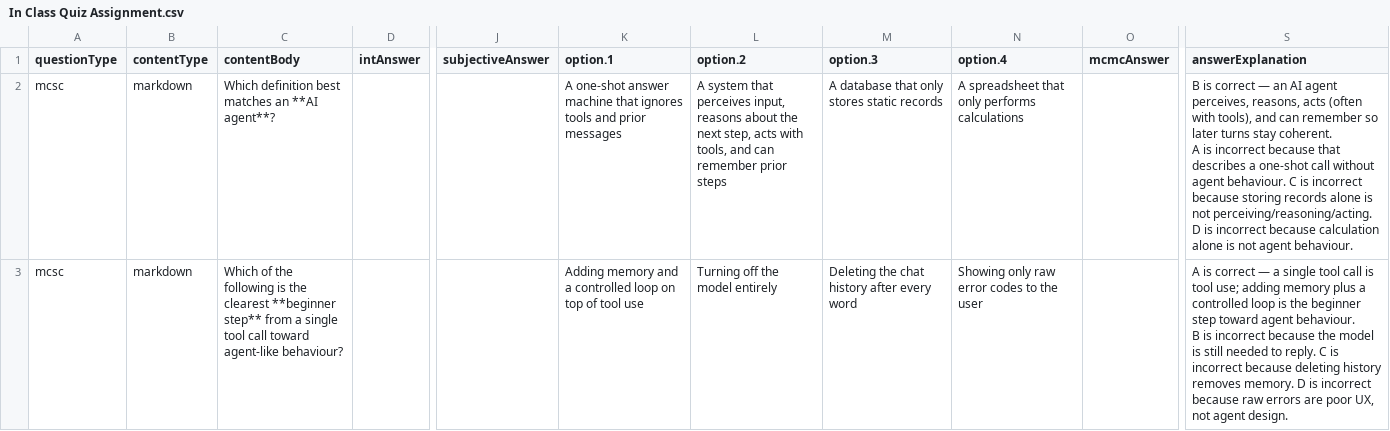
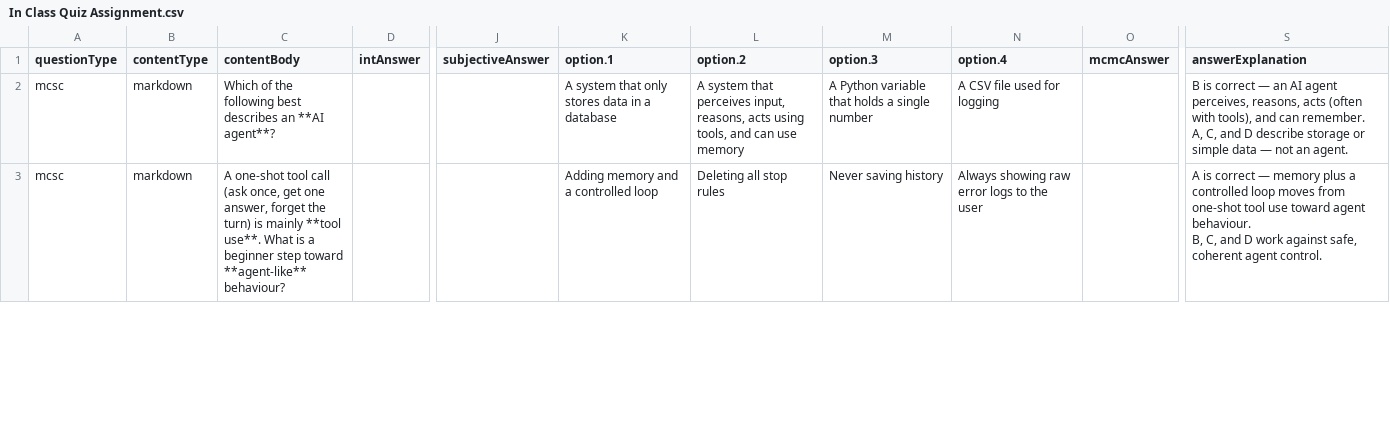
Before and after one commit to ABVenu/IIT_Sessions_Content, a CSV file: iitr-as-2603/Module3/Session32/In Class Quiz Assignment.csv, drawn as a sheet; only a part is shown, gaps mark what is left out; ↵ is a line break in a cell; the diff covers the shown part only; the diff names each change by its address in the sheet, - before the commit and + after, or states it on an @@ line.

Commit message:
2603 quiz added

```diff
--- a/iitr-as-2603/Module3/Session32/In Class Quiz Assignment.csv
+++ b/iitr-as-2603/Module3/Session32/In Class Quiz Assignment.csv
-C2 (contentBody): Which definition best matches an **AI…
+C2 (contentBody): Which of the following best describes an **AI…
-K2 (option.1): A one-shot answer machine that ignores tools and prior messages
+K2 (option.1): A system that only stores data in a database
-L2 (option.2): …perceives input, reasons about the next step, acts with tools, and can remember prior steps
+L2 (option.2): …perceives input, reasons, acts using tools, and can use memory
-M2 (option.3): A database that only stores static records
+M2 (option.3): A Python variable that holds a single number
-N2 (option.4): A spreadsheet that only performs calculations
+N2 (option.4): A CSV file used for logging
-S2 (answerExplanation): …and can remember so later turns stay coherent. ↵ A is incorrect because that describes a one-shot call without agent behaviour. C is incorrect because storing records alone is not perceiving/reasoning/acting. D is incorrect because calculation alone is not agent behaviour.
+S2 (answerExplanation): …and can remember. ↵ A, C, and D describe storage or simple data — not an agent.
-C3 (contentBody): Which of the following is the clearest **beginner step** from a single tool call toward agent-like behaviour?
+C3 (contentBody): A one-shot tool call (ask once, get one answer, forget the turn) is mainly **tool use**. What is a beginner step toward **agent-like** behaviour?
-K3 (option.1): Adding memory and a controlled loop on top of tool use
+K3 (option.1): Adding memory and a controlled loop
-L3 (option.2): Turning off the model entirely
+L3 (option.2): Deleting all stop rules
-M3 (option.3): Deleting the chat history after every word
+M3 (option.3): Never saving history
-N3 (option.4): Showing only raw error codes to the user
+N3 (option.4): Always showing raw error logs to the user
-S3 (answerExplanation): …correct — a single tool call is tool use; adding memory plus a controlled loop is the beginner step toward agent behaviour. ↵ B is incorrect because the model is still needed to reply. C is incorrect because deleting history removes memory. D is incorrect because raw errors are poor UX, not agent design.
+S3 (answerExplanation): …correct — memory plus a controlled loop moves from one-shot tool use toward agent behaviour. ↵ B, C, and D work against safe, coherent agent control.
```
Also changed, not shown: 1 added row, 1 removed row and 42 edited cells elsewhere in this file, 1 other file.
